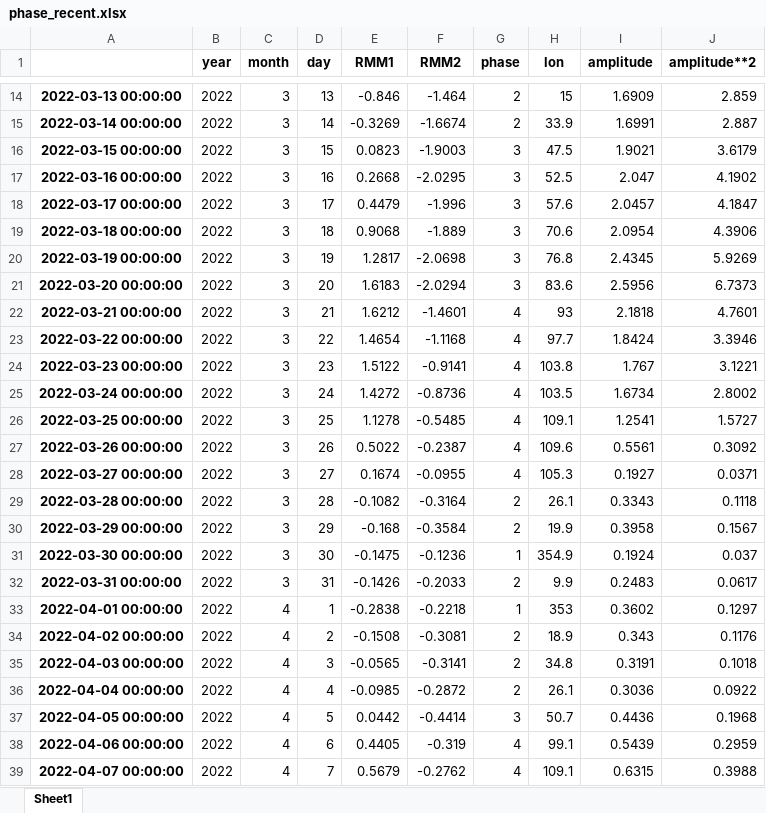
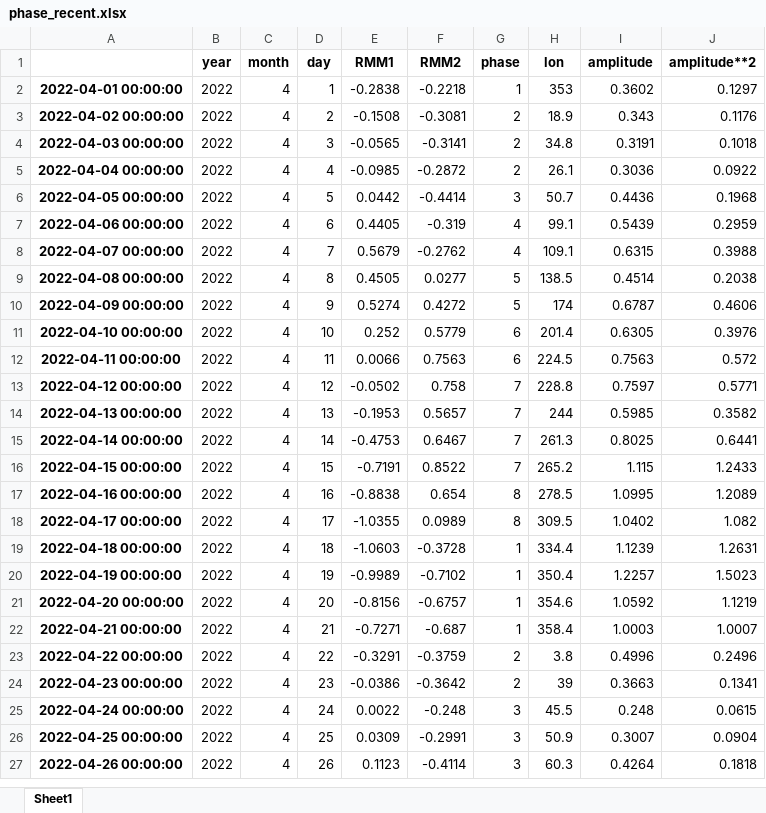
Before and after one commit to nram812/cpp, an Excel workbook: data/mjo_data/phase_recent.xlsx, sheet Sheet1, drawn as a sheet; only a part is shown, gaps mark what is left out; the shorter side is filled out with more unchanged rows; values as stored, in another font and other column widths than the file's, no borders; removed rows and columns are numbered as before the commit, all else as after; the diff covers the shown part only; the diff names each change by its address in the sheet, - before the commit and + after, or states it on an @@ line.

```diff
--- a/data/mjo_data/phase_recent.xlsx (sheet Sheet1)
+++ b/data/mjo_data/phase_recent.xlsx (sheet Sheet1)
-row 14: 2022-03-13 00:00:00 | 2022 | 3 | 13 | -0.846 | -1.464 | 2 | 15 | 1.6909 | 2.859
-row 15: 2022-03-14 00:00:00 | 2022 | 3 | 14 | -0.3269 | -1.6674 | 2 | 33.9 | 1.6991 | 2.887
-row 16: 2022-03-15 00:00:00 | 2022 | 3 | 15 | 0.0823 | -1.9003 | 3 | 47.5 | 1.9021 | 3.6179
-row 17: 2022-03-16 00:00:00 | 2022 | 3 | 16 | 0.2668 | -2.0295 | 3 | 52.5 | 2.047 | 4.1902
-row 18: 2022-03-17 00:00:00 | 2022 | 3 | 17 | 0.4479 | -1.996 | 3 | 57.6 | 2.0457 | 4.1847
-row 19: 2022-03-18 00:00:00 | 2022 | 3 | 18 | 0.9068 | -1.889 | 3 | 70.6 | 2.0954 | 4.3906
-row 20: 2022-03-19 00:00:00 | 2022 | 3 | 19 | 1.2817 | -2.0698 | 3 | 76.8 | 2.4345 | 5.9269
-row 21: 2022-03-20 00:00:00 | 2022 | 3 | 20 | 1.6183 | -2.0294 | 3 | 83.6 | 2.5956 | 6.7373
-row 22: 2022-03-21 00:00:00 | 2022 | 3 | 21 | 1.6212 | -1.4601 | 4 | 93 | 2.1818 | 4.7601
-row 23: 2022-03-22 00:00:00 | 2022 | 3 | 22 | 1.4654 | -1.1168 | 4 | 97.7 | 1.8424 | 3.3946
-row 24: 2022-03-23 00:00:00 | 2022 | 3 | 23 | 1.5122 | -0.9141 | 4 | 103.8 | 1.767 | 3.1221
-row 25: 2022-03-24 00:00:00 | 2022 | 3 | 24 | 1.4272 | -0.8736 | 4 | 103.5 | 1.6734 | 2.8002
-row 26: 2022-03-25 00:00:00 | 2022 | 3 | 25 | 1.1278 | -0.5485 | 4 | 109.1 | 1.2541 | 1.5727
-row 27: 2022-03-26 00:00:00 | 2022 | 3 | 26 | 0.5022 | -0.2387 | 4 | 109.6 | 0.5561 | 0.3092
-row 28: 2022-03-27 00:00:00 | 2022 | 3 | 27 | 0.1674 | -0.0955 | 4 | 105.3 | 0.1927 | 0.0371
-row 29: 2022-03-28 00:00:00 | 2022 | 3 | 28 | -0.1082 | -0.3164 | 2 | 26.1 | 0.3343 | 0.1118
-row 30: 2022-03-29 00:00:00 | 2022 | 3 | 29 | -0.168 | -0.3584 | 2 | 19.9 | 0.3958 | 0.1567
-row 31: 2022-03-30 00:00:00 | 2022 | 3 | 30 | -0.1475 | -0.1236 | 1 | 354.9 | 0.1924 | 0.037
-row 32: 2022-03-31 00:00:00 | 2022 | 3 | 31 | -0.1426 | -0.2033 | 2 | 9.9 | 0.2483 | 0.0617
```
Also changed, not shown: 1 added row, 12 removed rows and 6 edited cells elsewhere in this sheet, data/mjo_data/phase_historical.xlsx, indices/data/daily_soi.xlsx, 8 other files.
